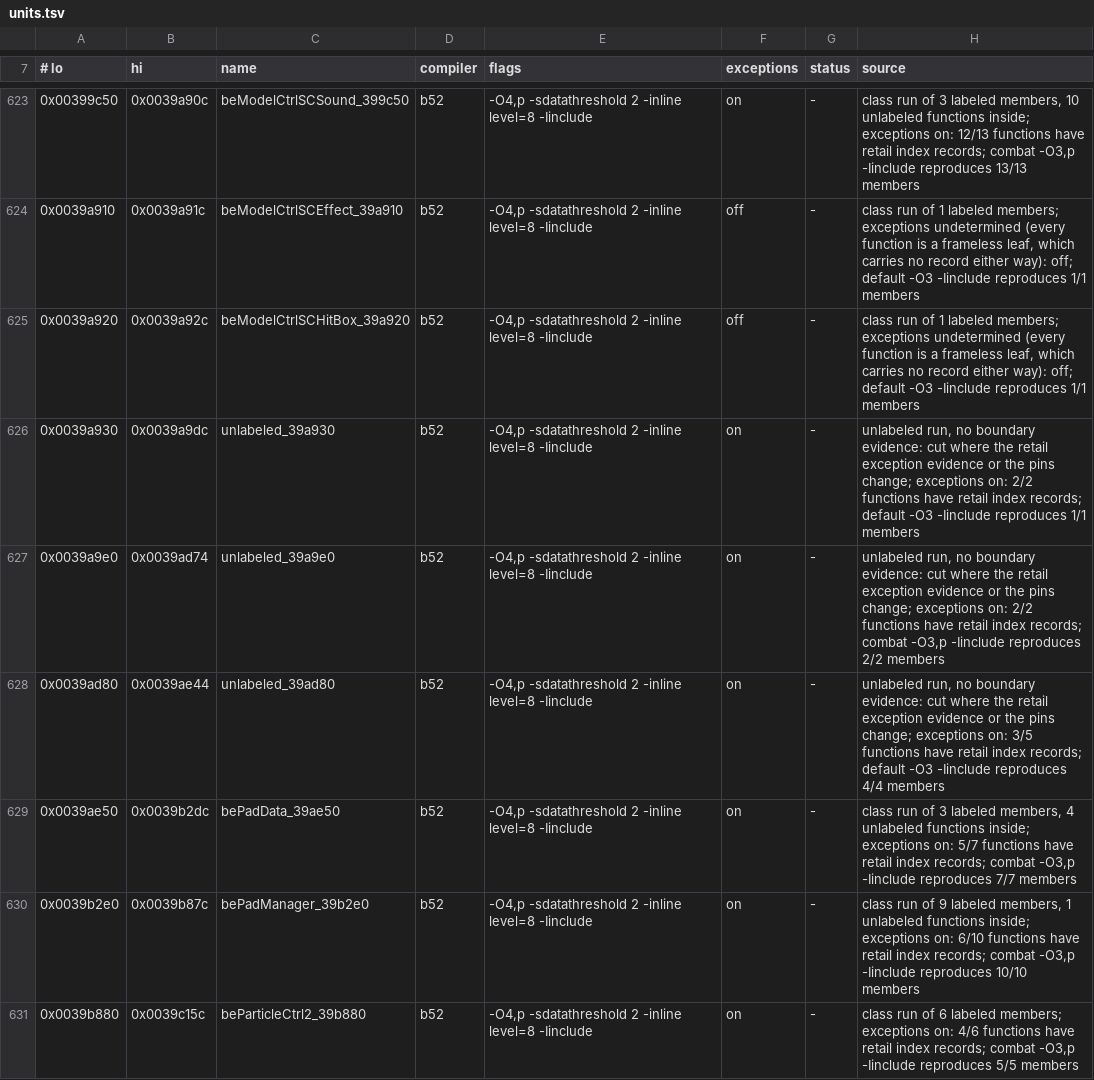
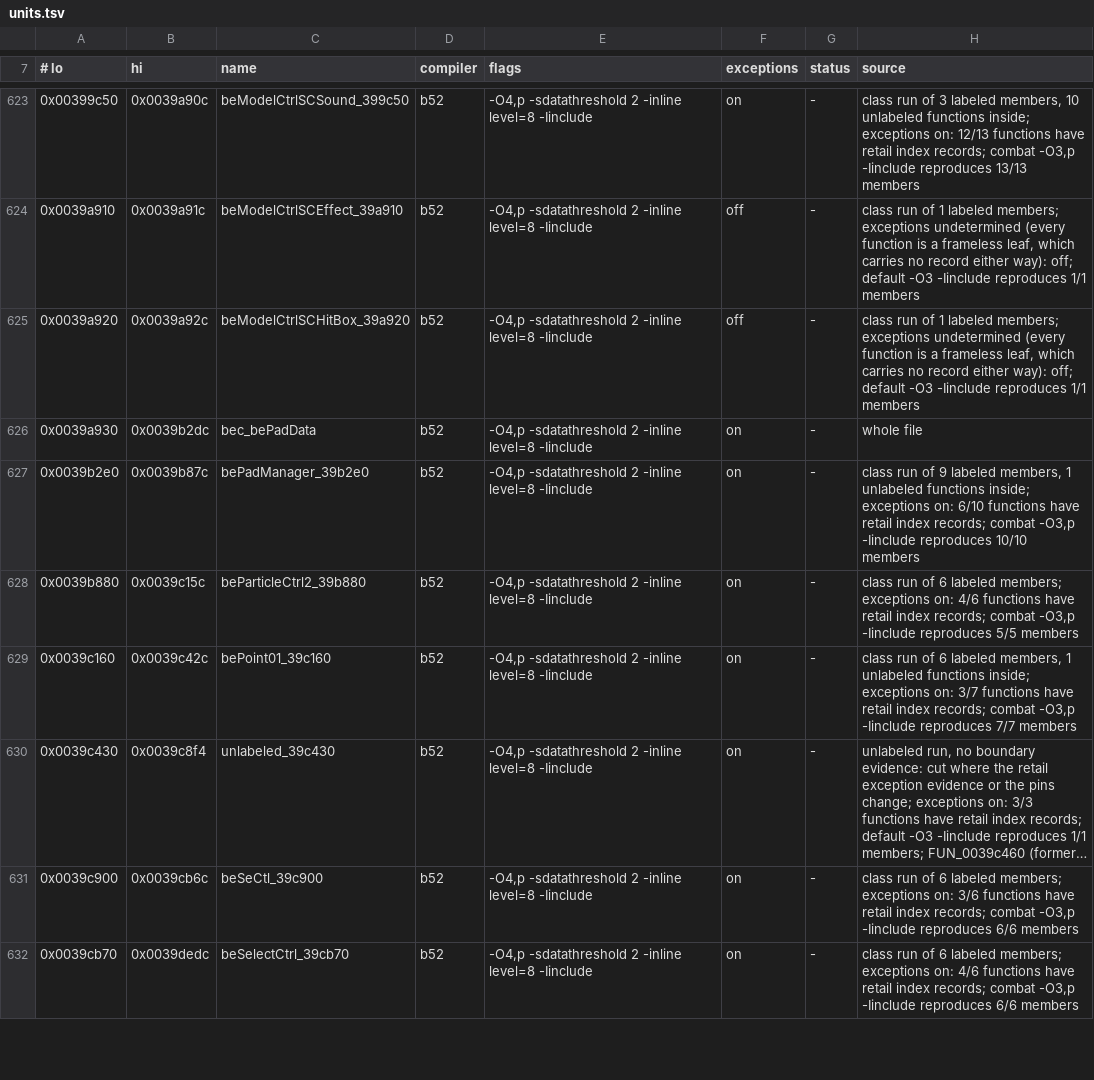
Before and after one commit to crashbashash/DW4_Decomp, a TSV file: config/SLUS-20836/units.tsv, drawn as a sheet; only a part is shown, gaps mark what is left out; the shorter side is filled out with more unchanged rows; long unchanged cells end in ….

```diff
--- a/config/SLUS-20836/units.tsv
+++ b/config/SLUS-20836/units.tsv
@@ -625,6 +625,3 @@
 0x0039a920	0x0039a92c	beModelCtrlSCHitBox_39a920	b52	-O4,p -sdatathreshold 2 -inline level=8 -Iinclude	off	-	class run of 1 labeled members; exceptions undetermined (every function is a frameless leaf, which carries no record either way): off; default -O3 -Iinclude reproduces 1/1 members
-0x0039a930	0x0039a9dc	unlabeled_39a930	b52	-O4,p -sdatathreshold 2 -inline level=8 -Iinclude	on	-	unlabeled run, no boundary evidence: cut where the retail exception evidence or the pins change; exceptions on: 2/2 functions have retail index records; default -O3 -Iinclude reproduces 1/1 members
-0x0039a9e0	0x0039ad74	unlabeled_39a9e0	b52	-O4,p -sdatathreshold 2 -inline level=8 -Iinclude	on	-	unlabeled run, no boundary evidence: cut where the retail exception evidence or the pins change; exceptions on: 2/2 functions have retail index records; combat -O3,p -Iinclude reproduces 2/2 members
-0x0039ad80	0x0039ae44	unlabeled_39ad80	b52	-O4,p -sdatathreshold 2 -inline level=8 -Iinclude	on	-	unlabeled run, no boundary evidence: cut where the retail exception evidence or the pins change; exceptions on: 3/5 functions have retail index records; default -O3 -Iinclude reproduces 4/4 members
-0x0039ae50	0x0039b2dc	bePadData_39ae50	b52	-O4,p -sdatathreshold 2 -inline level=8 -Iinclude	on	-	class run of 3 labeled members, 4 unlabeled functions inside; exceptions on: 5/7 functions have retail index records; combat -O3,p -Iinclude reproduces 7/7 members
+0x0039a930	0x0039b2dc	bec_bePadData	b52	-O4,p -sdatathreshold 2 -inline level=8 -Iinclude	on	-	whole file
 0x0039b2e0	0x0039b87c	bePadManager_39b2e0	b52	-O4,p -sdatathreshold 2 -inline level=8 -Iinclude	on	-	class run of 9 labeled members, 1 unlabeled functions inside; exceptions on: 6/10 functions have retail index records; combat -O3,p -Iinclude reproduces 10/10 members
```
Also changed, not shown: 18 other files.
